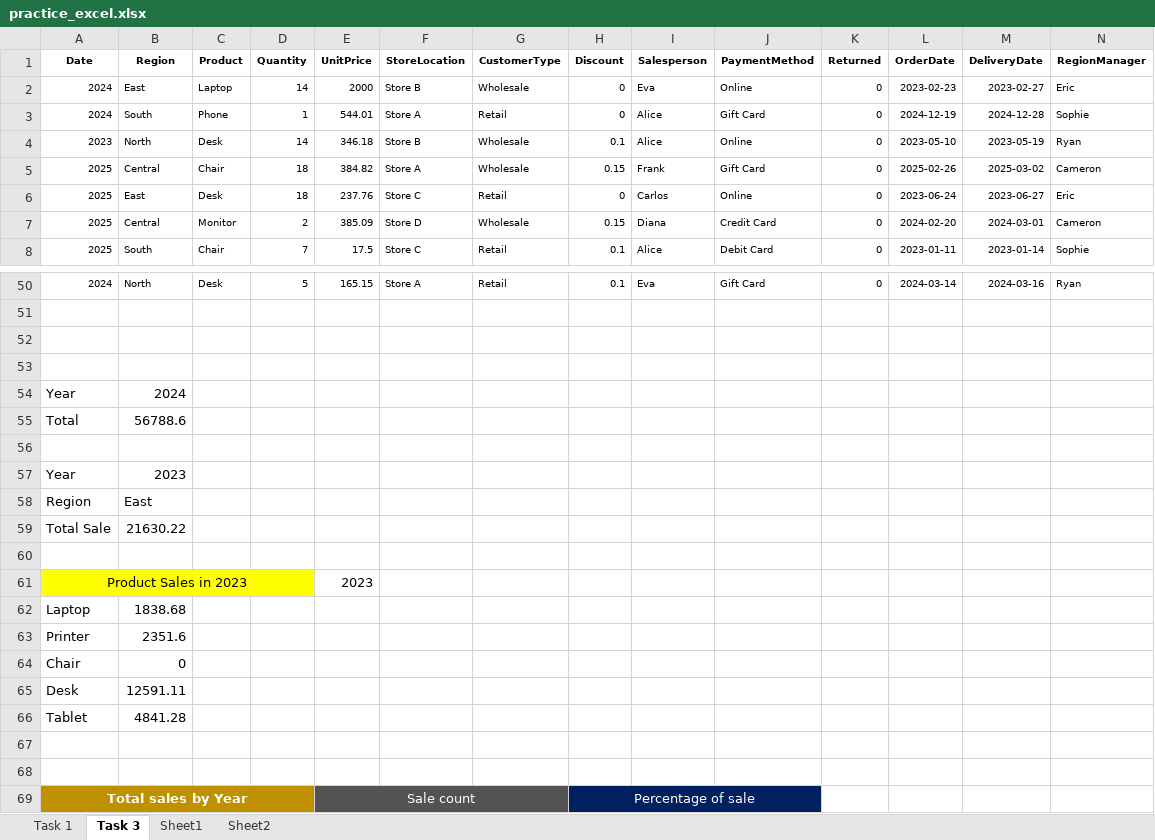
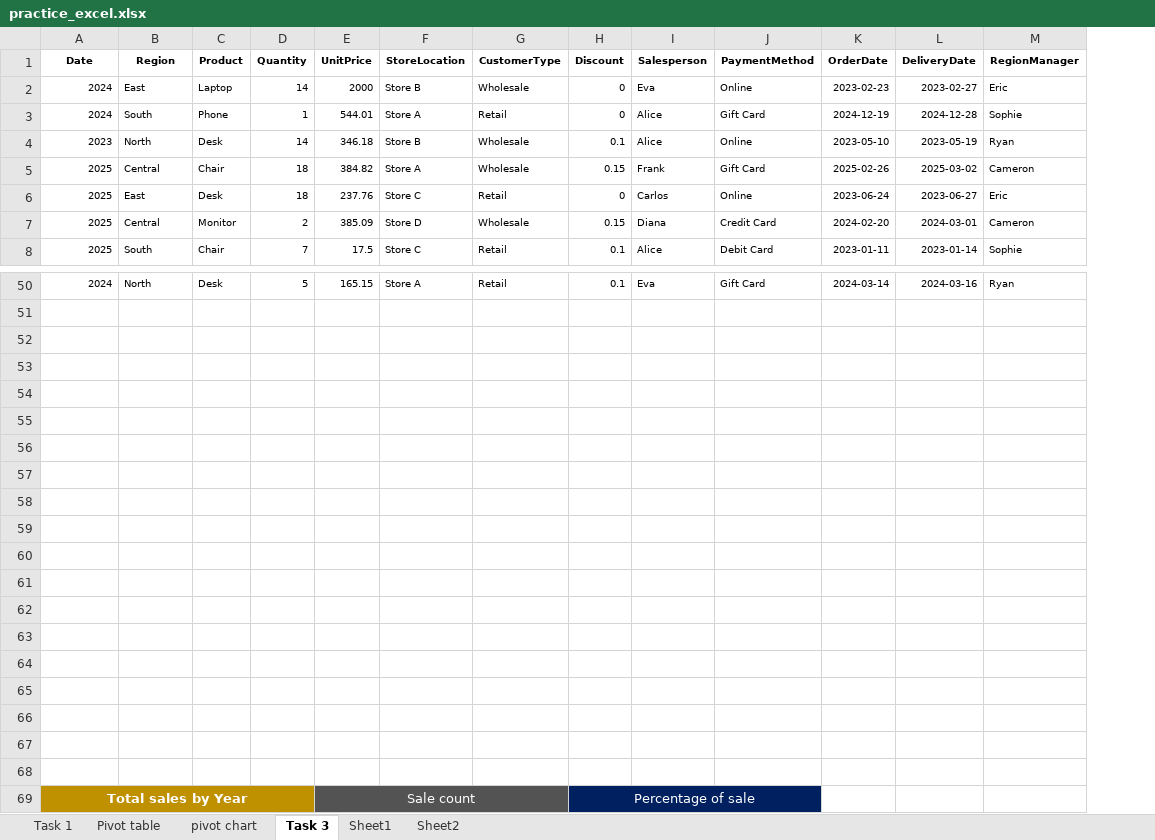
Before and after one commit to RajkumarRj/FIIT-Classes, an Excel workbook: Excel_practice/practice_excel.xlsx, sheet Task 3, drawn as a sheet; only a part is shown, gaps mark what is left out; values as stored, in another font and other column widths than the file's, no borders; conditional formats not drawn; removed rows and columns are numbered as before the commit, all else as after; rows hold the shown columns only; the diff covers the shown part only; the diff names each change by its address in the sheet, - before the commit and + after, or states it on an @@ line.

```diff
--- a/Excel_practice/practice_excel.xlsx (sheet Task 3)
+++ b/Excel_practice/practice_excel.xlsx (sheet Task 3)
+sheet tab: Pivot table
+sheet tab: pivot chart
-column K (Returned), rows 2-8: all 0; row 50: 0
-row 54: Year | 2024
-row 55: Total | 56788.6
-row 57: Year | 2023
-row 58: Region | East
-row 59: Total Sale | 21630.22
-row 56: Product Sales in 2023 |  |  |  | 2023
+row 56: (empty)
-A56:D56 fill: #FFFF00
+A56:D56 fill: none
-A61:D61 merged
-row 57: Laptop | 1838.68
+row 57: (empty)
-row 58: Printer | 2351.6
+row 58: (empty)
-row 59: Chair | 0
+row 59: (empty)
-row 60: Desk | 12591.11
+row 60: (empty)
-row 61: Tablet | 4841.28
+row 61: (empty)
+row 62: (empty)
+row 63: (empty)
+row 64: (empty)
+row 65: (empty)
+row 66: (empty)
```
Also changed, not shown: 17 added rows elsewhere in this sheet, formulas that keep their value, charts or pictures, 11 other files.
